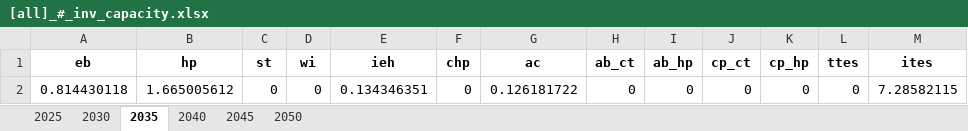
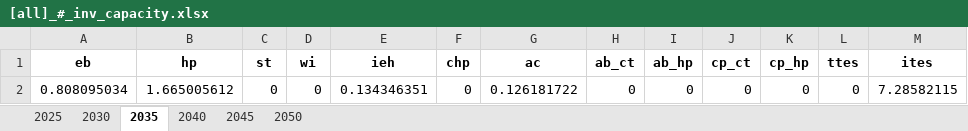
Before and after one commit to SimonJordan/district_thermal_energy_systems_with_power_markets, an Excel workbook: results/[all]_#_inv_capacity.xlsx, sheet 2035, drawn as a sheet; values as stored, in another font and other column widths than the file's, no borders; the diff names each change by its address in the sheet, - before the commit and + after, or states it on an @@ line.

```diff
--- a/results/[all]_#_inv_capacity.xlsx (sheet 2035)
+++ b/results/[all]_#_inv_capacity.xlsx (sheet 2035)
-A2 (eb): 0.814430118
+A2 (eb): 0.808095034
```
Also changed, not shown: sheet 2025, sheet 2030, results/[1_reference]_#_co2_price.xlsx, results/[1_reference]_#_fix_cost.xlsx, 27 other files.
